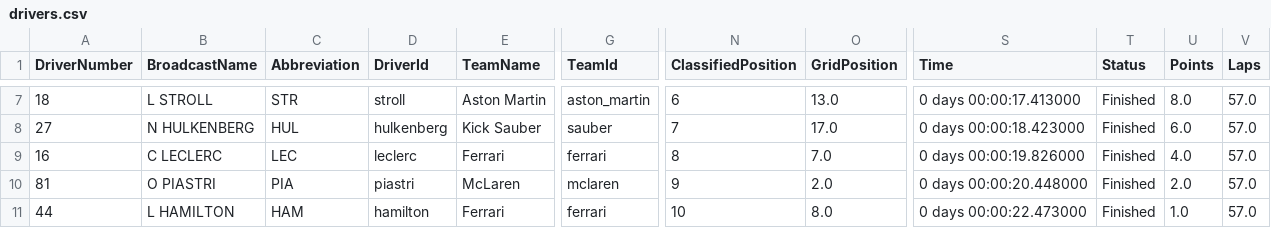
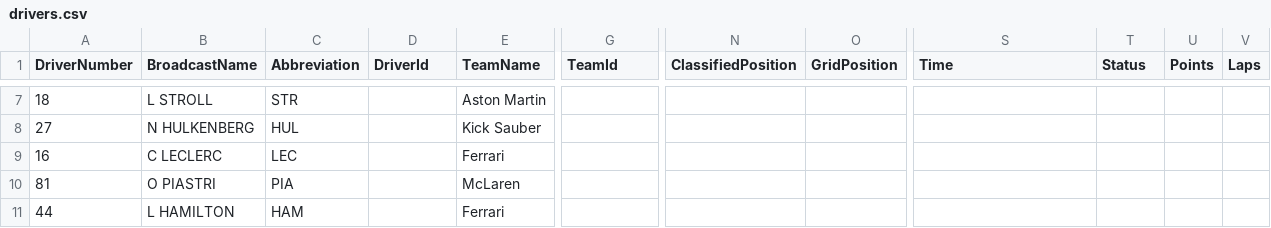
Before and after one commit to SwayamVernekar/TheGridLive, a CSV file: f1data/outputs_2025/drivers.csv, drawn as a sheet; only a part is shown, gaps mark what is left out; the diff covers the shown part only; the diff names each change by its address in the sheet, - before the commit and + after, or states it on an @@ line.

Commit message:
bug fixes 1
driver reading issue from backend still there

```diff
--- a/f1data/outputs_2025/drivers.csv
+++ b/f1data/outputs_2025/drivers.csv
-D7 (DriverId): stroll
+D7 (DriverId): (empty)
-G7 (TeamId): aston_martin
+G7 (TeamId): (empty)
-N7 (ClassifiedPosition): 6
+N7 (ClassifiedPosition): (empty)
-O7 (GridPosition): 13.0
+O7 (GridPosition): (empty)
-S7 (Time): 0 days 00:00:17.413000
+S7 (Time): (empty)
-T7:T11 (Status): Finished
+T7:T11 (Status): (empty)
-U7 (Points): 8.0
+U7 (Points): (empty)
-V7:V11 (Laps): 57.0
+V7:V11 (Laps): (empty)
-D8 (DriverId): hulkenberg
+D8 (DriverId): (empty)
-G8 (TeamId): sauber
+G8 (TeamId): (empty)
-N8 (ClassifiedPosition): 7
+N8 (ClassifiedPosition): (empty)
-O8 (GridPosition): 17.0
+O8 (GridPosition): (empty)
-S8 (Time): 0 days 00:00:18.423000
+S8 (Time): (empty)
-U8 (Points): 6.0
+U8 (Points): (empty)
-D9 (DriverId): leclerc
+D9 (DriverId): (empty)
-G9 (TeamId): ferrari
+G9 (TeamId): (empty)
-N9 (ClassifiedPosition): 8
+N9 (ClassifiedPosition): (empty)
-O9 (GridPosition): 7.0
+O9 (GridPosition): (empty)
-S9 (Time): 0 days 00:00:19.826000
+S9 (Time): (empty)
-U9 (Points): 4.0
+U9 (Points): (empty)
-D10 (DriverId): piastri
+D10 (DriverId): (empty)
-G10 (TeamId): mclaren
+G10 (TeamId): (empty)
-N10 (ClassifiedPosition): 9
+N10 (ClassifiedPosition): (empty)
-O10 (GridPosition): 2.0
+O10 (GridPosition): (empty)
-S10 (Time): 0 days 00:00:20.448000
+S10 (Time): (empty)
-U10 (Points): 2.0
+U10 (Points): (empty)
-D11 (DriverId): hamilton
+D11 (DriverId): (empty)
-G11 (TeamId): ferrari
+G11 (TeamId): (empty)
-N11 (ClassifiedPosition): 10
+N11 (ClassifiedPosition): (empty)
-O11 (GridPosition): 8.0
+O11 (GridPosition): (empty)
-S11 (Time): 0 days 00:00:22.473000
+S11 (Time): (empty)
-U11 (Points): 1.0
+U11 (Points): (empty)
```
Also changed, not shown: 1 added row, 1 removed row and 108 edited cells elsewhere in this file, f1data/outputs_2025/laps/Australian Grand Prix_Race_laps.csv, f1data/outputs_2025/laps/Bahrain Grand Prix_Race_laps.csv, 14 other files.
